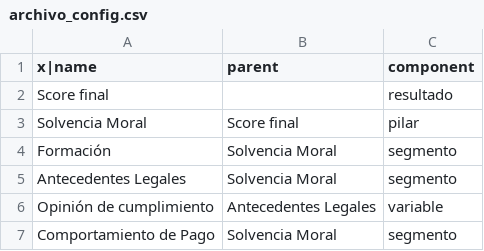
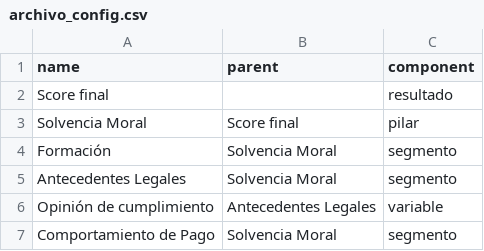
Before and after one commit to manuel1155/prueba-practica, a CSV file: archivo_config.csv, drawn as a sheet; only a part is shown.

Commit message:
Update archivo_config.csv

```diff
--- a/archivo_config.csv
+++ b/archivo_config.csv
@@ -1,2 +1,2 @@
-x|name,parent,component
+name,parent,component
 Score final,,resultado
```
